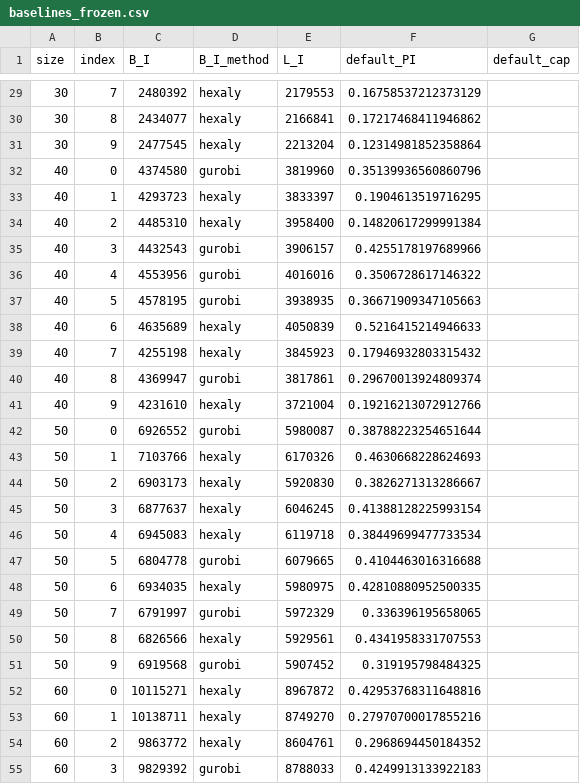
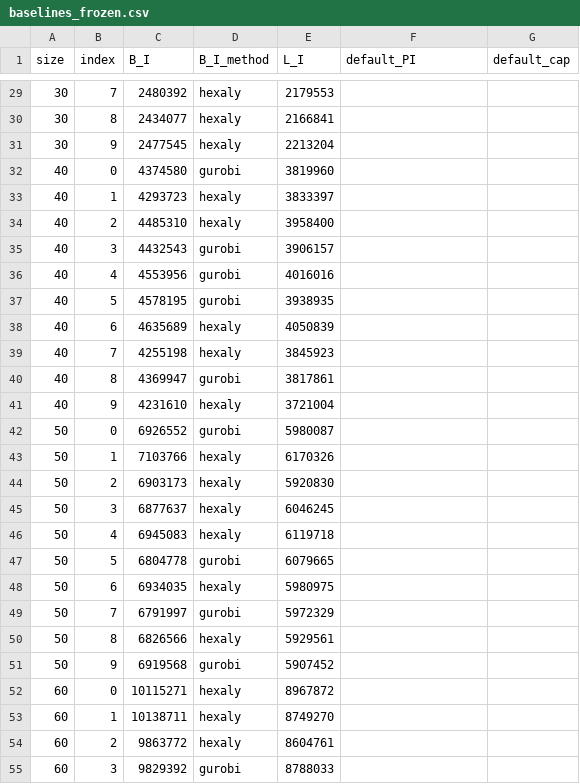
Before and after one commit to SoerenWilkening/constraint-oriented-biased-quantum-search, a CSV file: benchmarks/baselines_frozen.csv, drawn as a sheet; only a part is shown, gaps mark what is left out; the diff covers the shown part only.

```diff
--- a/benchmarks/baselines_frozen.csv
+++ b/benchmarks/baselines_frozen.csv
@@ -29,27 +29,27 @@ size,index,B_I,B_I_method,L_I,default_PI,default_cap
-30,7,2480392,hexaly,2179553,0.16758537212373129,
-30,8,2434077,hexaly,2166841,0.17217468411946862,
-30,9,2477545,hexaly,2213204,0.12314981852358864,
-40,0,4374580,gurobi,3819960,0.35139936560860796,
-40,1,4293723,hexaly,3833397,0.1904613519716295,
-40,2,4485310,hexaly,3958400,0.14820617299991384,
-40,3,4432543,gurobi,3906157,0.4255178197689966,
-40,4,4553956,gurobi,4016016,0.3506728617146322,
-40,5,4578195,gurobi,3938935,0.36671909347105663,
-40,6,4635689,hexaly,4050839,0.5216415214946633,
-40,7,4255198,hexaly,3845923,0.17946932803315432,
-40,8,4369947,gurobi,3817861,0.29670013924809374,
-40,9,4231610,hexaly,3721004,0.19216213072912766,
-50,0,6926552,gurobi,5980087,0.38788223254651644,
-50,1,7103766,hexaly,6170326,0.4630668228624693,
-50,2,6903173,hexaly,5920830,0.3826271313286667,
-50,3,6877637,hexaly,6046245,0.41388128225993154,
-50,4,6945083,hexaly,6119718,0.38449699477733534,
-50,5,6804778,gurobi,6079665,0.4104463016316688,
-50,6,6934035,hexaly,5980975,0.42810880952500335,
-50,7,6791997,gurobi,5972329,0.336396195658065,
-50,8,6826566,hexaly,5929561,0.4341958331707553,
-50,9,6919568,gurobi,5907452,0.319195798484325,
-60,0,10115271,hexaly,8967872,0.42953768311648816,
-60,1,10138711,hexaly,8749270,0.27970700017855216,
-60,2,9863772,hexaly,8604761,0.2968694450184352,
-60,3,9829392,gurobi,8788033,0.4249913133922183,
+30,7,2480392,hexaly,2179553,,
+30,8,2434077,hexaly,2166841,,
+30,9,2477545,hexaly,2213204,,
+40,0,4374580,gurobi,3819960,,
+40,1,4293723,hexaly,3833397,,
+40,2,4485310,hexaly,3958400,,
+40,3,4432543,gurobi,3906157,,
+40,4,4553956,gurobi,4016016,,
+40,5,4578195,gurobi,3938935,,
+40,6,4635689,hexaly,4050839,,
+40,7,4255198,hexaly,3845923,,
+40,8,4369947,gurobi,3817861,,
+40,9,4231610,hexaly,3721004,,
+50,0,6926552,gurobi,5980087,,
+50,1,7103766,hexaly,6170326,,
+50,2,6903173,hexaly,5920830,,
+50,3,6877637,hexaly,6046245,,
+50,4,6945083,hexaly,6119718,,
+50,5,6804778,gurobi,6079665,,
+50,6,6934035,hexaly,5980975,,
+50,7,6791997,gurobi,5972329,,
+50,8,6826566,hexaly,5929561,,
+50,9,6919568,gurobi,5907452,,
+60,0,10115271,hexaly,8967872,,
+60,1,10138711,hexaly,8749270,,
+60,2,9863772,hexaly,8604761,,
+60,3,9829392,gurobi,8788033,,
```
Also changed, not shown: 63 edited cells elsewhere in this file, 8 other files.
